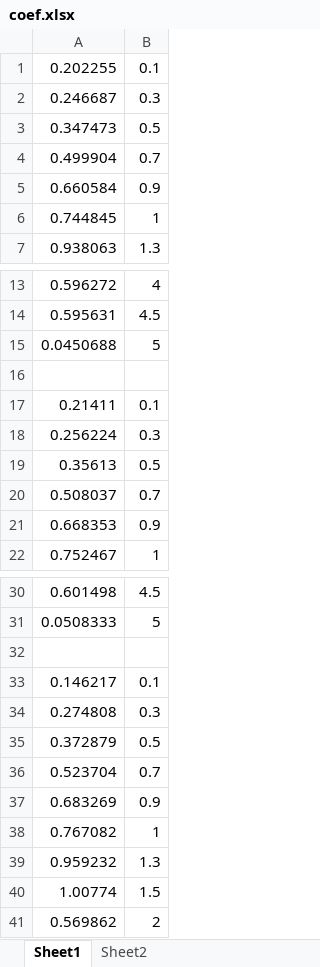
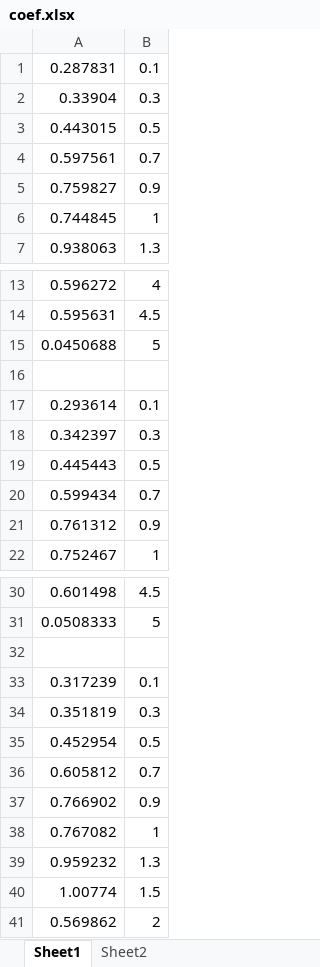
Before and after one commit to VladimirSmetana/Aerodynamics, an Excel workbook: coef.xlsx, sheet Sheet1, drawn as a sheet; only a part is shown, gaps mark what is left out; values as stored, in another font and other column widths than the file's, no borders; charts and pictures not drawn; the diff covers the shown part only; the diff names each change by its address in the sheet, - before the commit and + after, or states it on an @@ line.

```diff
--- a/coef.xlsx (sheet Sheet1)
+++ b/coef.xlsx (sheet Sheet1)
-A1: 0.202255
+A1: 0.287831
-A2: 0.246687
+A2: 0.33904
-A3: 0.347473
+A3: 0.443015
-A4: 0.499904
+A4: 0.597561
-A5: 0.660584
+A5: 0.759827
-A17: 0.21411
+A17: 0.293614
-A18: 0.256224
+A18: 0.342397
-A19: 0.35613
+A19: 0.445443
-A20: 0.508037
+A20: 0.599434
-A21: 0.668353
+A21: 0.761312
-A33: 0.146217
+A33: 0.317239
-A34: 0.274808
+A34: 0.351819
-A35: 0.372879
+A35: 0.452954
-A36: 0.523704
+A36: 0.605812
-A37: 0.683269
+A37: 0.766902
```
Also changed, not shown: 10 edited cells elsewhere in this sheet, sheet Sheet2, charts or pictures, 6 other files.
